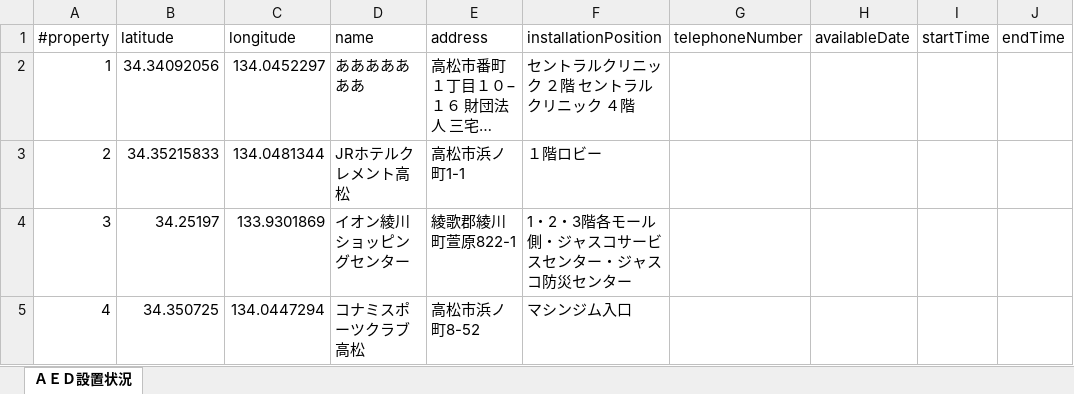
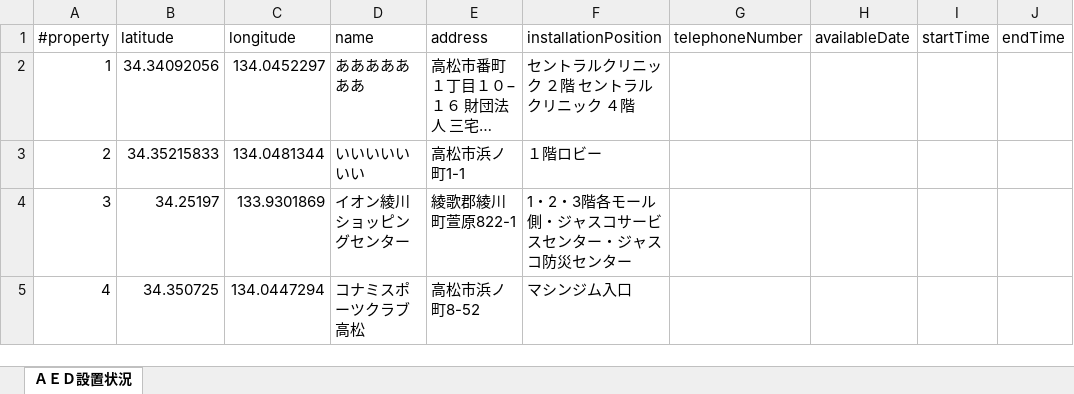
Before and after one commit to naogify/opendata, an Excel workbook: data/aed_location/data.xlsx, sheet ＡＥＤ設置状況, drawn as a sheet; only a part is shown; long unchanged cells end in …; values as stored, in another font and other column widths than the file's, no borders; the diff names each change by its address in the sheet, - before the commit and + after, or states it on an @@ line.

Commit message:
Add files via upload

```diff
--- a/data/aed_location/data.xlsx (sheet ＡＥＤ設置状況)
+++ b/data/aed_location/data.xlsx (sheet ＡＥＤ設置状況)
-D3 (name): JRホテルクレメント高松
+D3 (name): いいいいいいい
```
